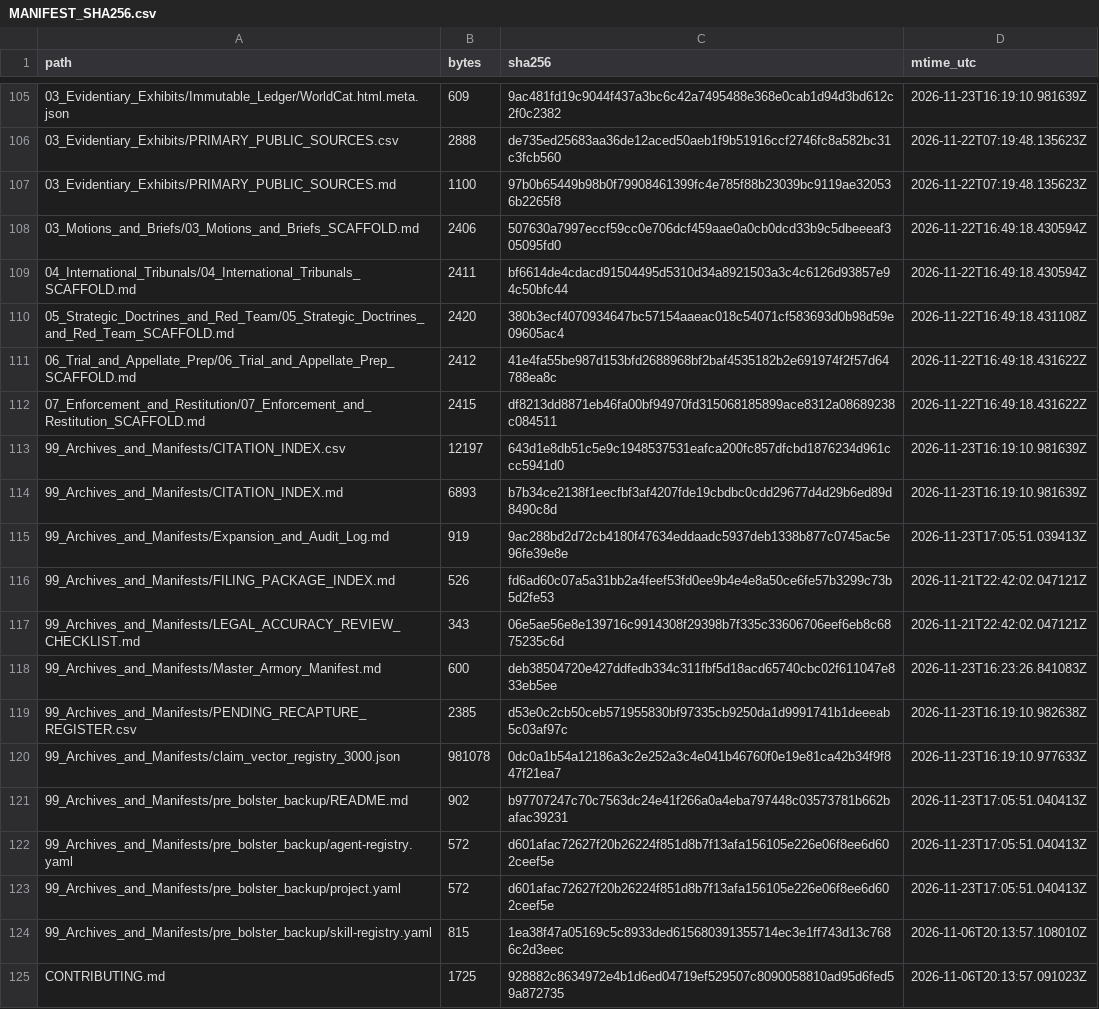
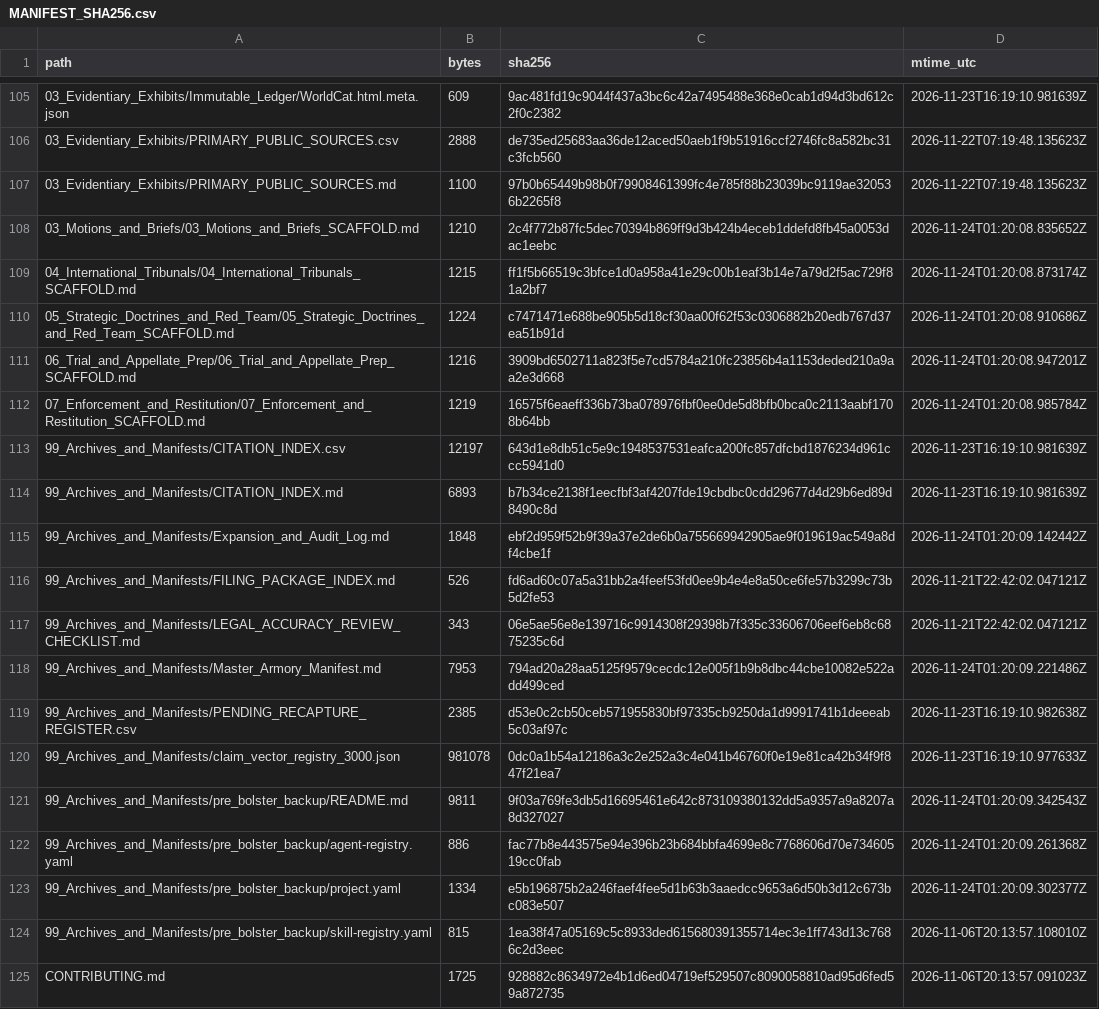
Before and after one commit to GlobalRestitutionAlliance/turtle-island-us-ak-native-village-of-nanwalek-aka-english-b-master-litigation, a CSV file: 99_Archives_and_Manifests/MANIFEST_SHA256.csv, drawn as a sheet; only a part is shown, gaps mark what is left out; the diff covers the shown part only.

Commit message:
REVERTED DUE TO UNPROMPTED MASS J3WFICATED DATA CORRUPTION BY COMPROMISED BIASED LLM/ARTIFICIAL INTELLIGENCE MODELS

```diff
--- a/99_Archives_and_Manifests/MANIFEST_SHA256.csv
+++ b/99_Archives_and_Manifests/MANIFEST_SHA256.csv
@@ -107,18 +107,18 @@ path,bytes,sha256,mtime_utc
 03_Evidentiary_Exhibits/PRIMARY_PUBLIC_SOURCES.md,1100,97b0b65449b98b0f79908461399fc4e785f88b23039bc9119ae320536b2265f8,2026-11-22T07:19:48.135623Z
-03_Motions_and_Briefs/03_Motions_and_Briefs_SCAFFOLD.md,2406,507630a7997eccf59cc0e706dcf459aae0a0cb0dcd33b9c5dbeeeaf305095fd0,2026-11-22T16:49:18.430594Z
-04_International_Tribunals/04_International_Tribunals_SCAFFOLD.md,2411,bf6614de4cdacd91504495d5310d34a8921503a3c4c6126d93857e94c50bfc44,2026-11-22T16:49:18.430594Z
-05_Strategic_Doctrines_and_Red_Team/05_Strategic_Doctrines_and_Red_Team_SCAFFOLD.md,2420,380b3ecf4070934647bc57154aaeac018c54071cf583693d0b98d59e09605ac4,2026-11-22T16:49:18.431108Z
-06_Trial_and_Appellate_Prep/06_Trial_and_Appellate_Prep_SCAFFOLD.md,2412,41e4fa55be987d153bfd2688968bf2baf4535182b2e691974f2f57d64788ea8c,2026-11-22T16:49:18.431622Z
-07_Enforcement_and_Restitution/07_Enforcement_and_Restitution_SCAFFOLD.md,2415,df8213dd8871eb46fa00bf94970fd315068185899ace8312a08689238c084511,2026-11-22T16:49:18.431622Z
+03_Motions_and_Briefs/03_Motions_and_Briefs_SCAFFOLD.md,1210,2c4f772b87fc5dec70394b869ff9d3b424b4eceb1ddefd8fb45a0053dac1eebc,2026-11-24T01:20:08.835652Z
+04_International_Tribunals/04_International_Tribunals_SCAFFOLD.md,1215,ff1f5b66519c3bfce1d0a958a41e29c00b1eaf3b14e7a79d2f5ac729f81a2bf7,2026-11-24T01:20:08.873174Z
+05_Strategic_Doctrines_and_Red_Team/05_Strategic_Doctrines_and_Red_Team_SCAFFOLD.md,1224,c7471471e688be905b5d18cf30aa00f62f53c0306882b20edb767d37ea51b91d,2026-11-24T01:20:08.910686Z
+06_Trial_and_Appellate_Prep/06_Trial_and_Appellate_Prep_SCAFFOLD.md,1216,3909bd6502711a823f5e7cd5784a210fc23856b4a1153deded210a9aa2e3d668,2026-11-24T01:20:08.947201Z
+07_Enforcement_and_Restitution/07_Enforcement_and_Restitution_SCAFFOLD.md,1219,16575f6eaeff336b73ba078976fbf0ee0de5d8bfb0bca0c2113aabf1708b64bb,2026-11-24T01:20:08.985784Z
 99_Archives_and_Manifests/CITATION_INDEX.csv,12197,643d1e8db51c5e9c1948537531eafca200fc857dfcbd1876234d961ccc5941d0,2026-11-23T16:19:10.981639Z
 99_Archives_and_Manifests/CITATION_INDEX.md,6893,b7b34ce2138f1eecfbf3af4207fde19cbdbc0cdd29677d4d29b6ed89d8490c8d,2026-11-23T16:19:10.981639Z
-99_Archives_and_Manifests/Expansion_and_Audit_Log.md,919,9ac288bd2d72cb4180f47634eddaadc5937deb1338b877c0745ac5e96fe39e8e,2026-11-23T17:05:51.039413Z
+99_Archives_and_Manifests/Expansion_and_Audit_Log.md,1848,ebf2d959f52b9f39a37e2de6b0a755669942905ae9f019619ac549a8df4cbe1f,2026-11-24T01:20:09.142442Z
 99_Archives_and_Manifests/FILING_PACKAGE_INDEX.md,526,fd6ad60c07a5a31bb2a4feef53fd0ee9b4e4e8a50ce6fe57b3299c73b5d2fe53,2026-11-21T22:42:02.047121Z
 99_Archives_and_Manifests/LEGAL_ACCURACY_REVIEW_CHECKLIST.md,343,06e5ae56e8e139716c9914308f29398b7f335c33606706eef6eb8c6875235c6d,2026-11-21T22:42:02.047121Z
-99_Archives_and_Manifests/Master_Armory_Manifest.md,600,deb38504720e427ddfedb334c311fbf5d18acd65740cbc02f611047e833eb5ee,2026-11-23T16:23:26.841083Z
+99_Archives_and_Manifests/Master_Armory_Manifest.md,7953,794ad20a28aa5125f9579cecdc12e005f1b9b8dbc44cbe10082e522add499ced,2026-11-24T01:20:09.221486Z
 99_Archives_and_Manifests/PENDING_RECAPTURE_REGISTER.csv,2385,d53e0c2cb50ceb571955830bf97335cb9250da1d9991741b1deeeab5c03af97c,2026-11-23T16:19:10.982638Z
 99_Archives_and_Manifests/claim_vector_registry_3000.json,981078,0dc0a1b54a12186a3c2e252a3c4e041b46760f0e19e81ca42b34f9f847f21ea7,2026-11-23T16:19:10.977633Z
-99_Archives_and_Manifests/pre_bolster_backup/README.md,902,b97707247c70c7563dc24e41f266a0a4eba797448c03573781b662bafac39231,2026-11-23T17:05:51.040413Z
-99_Archives_and_Manifests/pre_bolster_backup/agent-registry.yaml,572,d601afac72627f20b26224f851d8b7f13afa156105e226e06f8ee6d602ceef5e,2026-11-23T17:05:51.040413Z
-99_Archives_and_Manifests/pre_bolster_backup/project.yaml,572,d601afac72627f20b26224f851d8b7f13afa156105e226e06f8ee6d602ceef5e,2026-11-23T17:05:51.040413Z
+99_Archives_and_Manifests/pre_bolster_backup/README.md,9811,9f03a769fe3db5d16695461e642c873109380132dd5a9357a9a8207a8d327027,2026-11-24T01:20:09.342543Z
+99_Archives_and_Manifests/pre_bolster_backup/agent-registry.yaml,886,fac77b8e443575e94e396b23b684bbfa4699e8c7768606d70e73460519cc0fab,2026-11-24T01:20:09.261368Z
+99_Archives_and_Manifests/pre_bolster_backup/project.yaml,1334,e5b196875b2a246faef4fee5d1b63b3aaedcc9653a6d50b3d12c673bc083e507,2026-11-24T01:20:09.302377Z
 99_Archives_and_Manifests/pre_bolster_backup/skill-registry.yaml,815,1ea38f47a05169c5c8933ded615680391355714ec3e1ff743d13c7686c2d3eec,2026-11-06T20:13:57.108010Z
```
Also changed, not shown: 86 edited cells elsewhere in this file, 39 other files.
